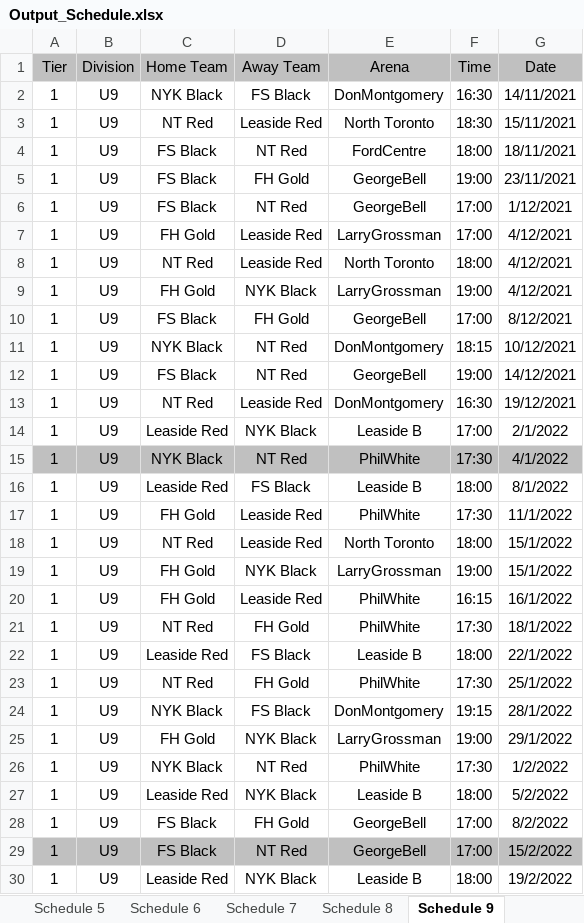
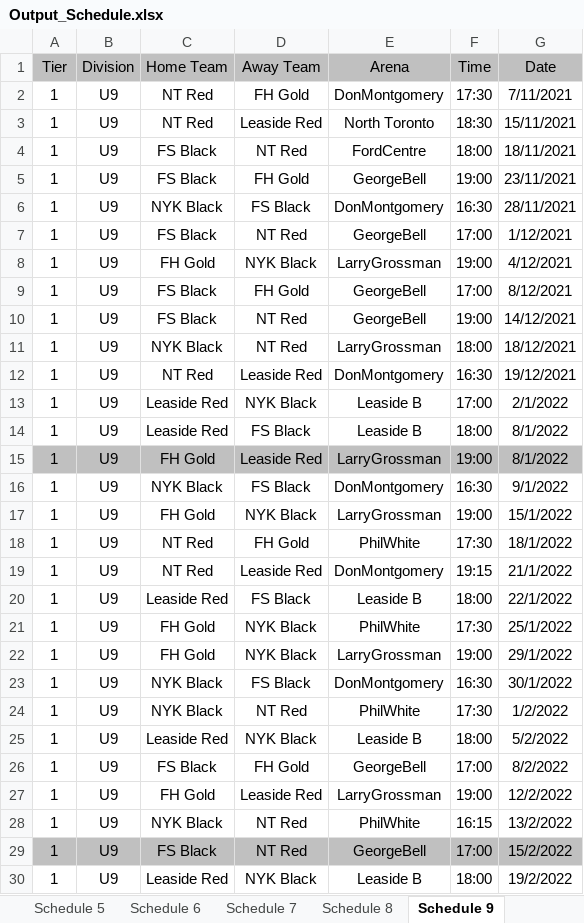
Before and after one commit to julian-carleton/Multi_variable_Sports_Scheduler, an Excel workbook: Output_Schedule.xlsx, sheet Schedule 9, drawn as a sheet; only a part is shown; values as stored, in another font and other column widths than the file's, no borders; removed rows and columns are numbered as before the commit, all else as after; the diff covers the shown part only; the diff names each change by its address in the sheet, - before the commit and + after, or states it on an @@ line.

```diff
--- a/Output_Schedule.xlsx (sheet Schedule 9)
+++ b/Output_Schedule.xlsx (sheet Schedule 9)
-C2 (Home Team): NYK Black
+C2 (Home Team): NT Red
-D2 (Away Team): FS Black
+D2 (Away Team): FH Gold
-F2 (Time): 16:30
+F2 (Time): 17:30
-G2 (Date): 14/11/2021
+G2 (Date): 7/11/2021
+row 6: 1 | U9 | NYK Black | FS Black | DonMontgomery | 16:30 | 28/11/2021
-row 7: 1 | U9 | FH Gold | Leaside Red | LarryGrossman | 17:00 | 4/12/2021
-row 8: 1 | U9 | NT Red | Leaside Red | North Toronto | 18:00 | 4/12/2021
-row 11: 1 | U9 | NYK Black | NT Red | DonMontgomery | 18:15 | 10/12/2021
+row 11: 1 | U9 | NYK Black | NT Red | LarryGrossman | 18:00 | 18/12/2021
-row 15: 1 | U9 | NYK Black | NT Red | PhilWhite | 17:30 | 4/1/2022
-A15:G15 fill: none
+A15:G15 fill: #C0C0C0
-E15 (Arena): PhilWhite
+E15 (Arena): LarryGrossman
-F15 (Time): 17:30
+F15 (Time): 19:00
-G15 (Date): 11/1/2022
+G15 (Date): 8/1/2022
-C16 (Home Team): NT Red
+C16 (Home Team): NYK Black
-D16 (Away Team): Leaside Red
+D16 (Away Team): FS Black
-E16 (Arena): North Toronto
+E16 (Arena): DonMontgomery
-F16 (Time): 18:00
+F16 (Time): 16:30
-G16 (Date): 15/1/2022
+G16 (Date): 9/1/2022
-row 20: 1 | U9 | FH Gold | Leaside Red | PhilWhite | 16:15 | 16/1/2022
+row 19: 1 | U9 | NT Red | Leaside Red | DonMontgomery | 19:15 | 21/1/2022
-C21 (Home Team): NT Red
+C21 (Home Team): FH Gold
-D21 (Away Team): FH Gold
+D21 (Away Team): NYK Black
-row 24: 1 | U9 | NYK Black | FS Black | DonMontgomery | 19:15 | 28/1/2022
+row 23: 1 | U9 | NYK Black | FS Black | DonMontgomery | 16:30 | 30/1/2022
+row 27: 1 | U9 | FH Gold | Leaside Red | LarryGrossman | 19:00 | 12/2/2022
+row 28: 1 | U9 | NYK Black | NT Red | PhilWhite | 16:15 | 13/2/2022
```
Also changed, not shown: 3 added rows, 3 removed rows and 22 edited cells elsewhere in this sheet, sheet Schedule 11, sheet Schedule 3, sheet Schedule 6, sheet Schedule 7, sheet Schedule 10, sheet Schedule 1, 4 more sheets, Optimization_Stats.xlsx, 2 other files.
